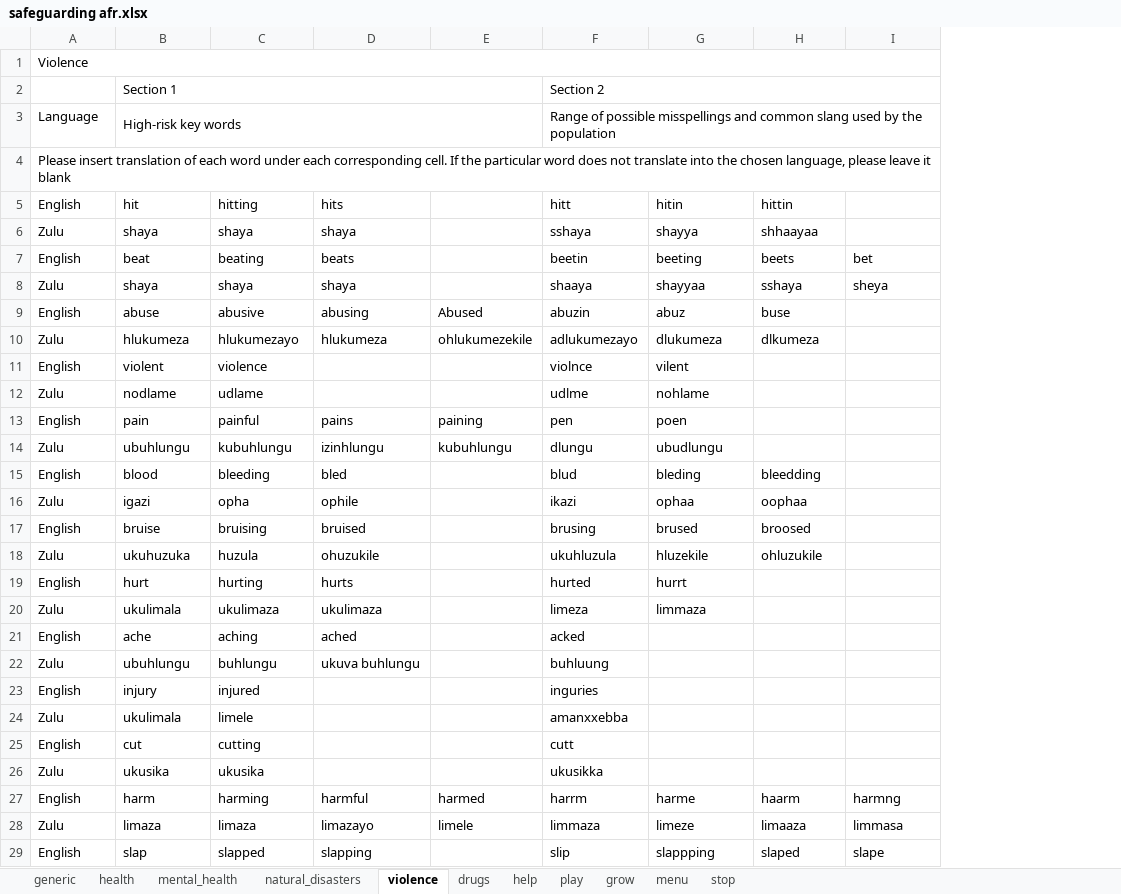
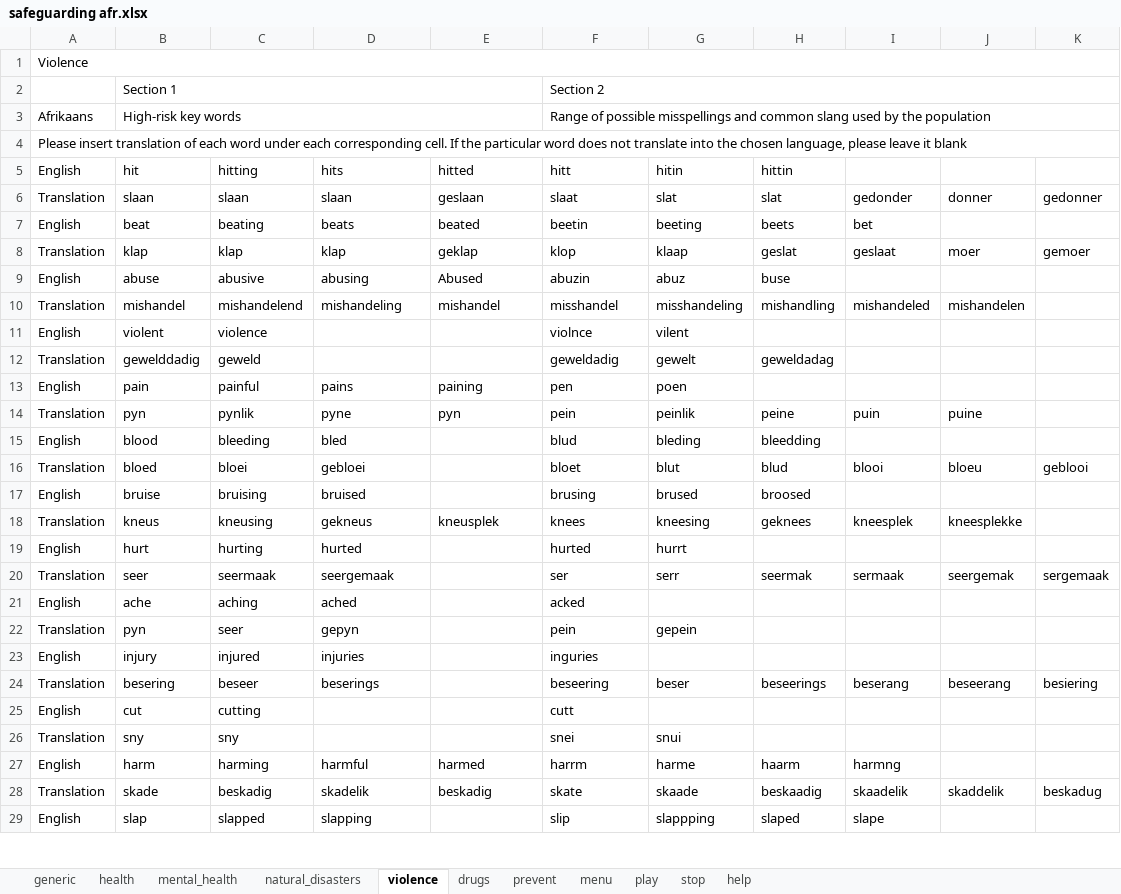
Before and after one commit to ParentingForLifelongHealth/parenttext-swift, an Excel workbook: excel_files/safeguarding afr.xlsx, sheet violence, drawn as a sheet; only a part is shown; values as stored, in another font and other column widths than the file's, no cell formats; charts and pictures not drawn; removed rows and columns are numbered as before the commit, all else as after; the diff covers the shown part only; the diff names each change by its address in the sheet, - before the commit and + after, or states it on an @@ line.

Commit message:
Update safeguarding afr.xlsx
reviewed translations and added triggers

```diff
--- a/excel_files/safeguarding afr.xlsx (sheet violence)
+++ b/excel_files/safeguarding afr.xlsx (sheet violence)
-sheet tab: grow
+sheet tab: prevent
@@ sheet tab order changed: generic | health | mental_health | natural_disasters | violence | drugs | prevent | menu | play | stop | help @@
+column J, empty
+column K, empty
-A3: Language
+A3: Afrikaans
-E5: (empty)
+E5: hitted
-row 6: Zulu | shaya | shaya | shaya |  | sshaya | shayya | shhaayaa
+row 6: Translation | slaan | slaan | slaan | geslaan | slaat | slat | slat | gedonder | donner | gedonner
-E7: (empty)
+E7: beated
-row 8: Zulu | shaya | shaya | shaya |  | shaaya | shayyaa | sshaya | sheya
+row 8: Translation | klap | klap | klap | geklap | klop | klaap | geslat | geslaat | moer | gemoer
-row 10: Zulu | hlukumeza | hlukumezayo | hlukumeza | ohlukumezekile | adlukumezayo | dlukumeza | dlkumeza
+row 10: Translation | mishandel | mishandelend | mishandeling | mishandel | misshandel | misshandeling | mishandling | mishandeled | mishandelen
-row 12: Zulu | nodlame | udlame |  |  | udlme | nohlame
+row 12: Translation | gewelddadig | geweld |  |  | geweldadig | gewelt | geweldadag
-row 14: Zulu | ubuhlungu | kubuhlungu | izinhlungu | kubuhlungu | dlungu | ubudlungu
+row 14: Translation | pyn | pynlik | pyne | pyn | pein | peinlik | peine | puin | puine
-row 16: Zulu | igazi | opha | ophile |  | ikazi | ophaa | oophaa
+row 16: Translation | bloed | bloei | gebloei |  | bloet | blut | blud | blooi | bloeu | geblooi
-row 18: Zulu | ukuhuzuka | huzula | ohuzukile |  | ukuhluzula | hluzekile | ohluzukile
+row 18: Translation | kneus | kneusing | gekneus | kneusplek | knees | kneesing | geknees | kneesplek | kneesplekke
-D19: hurts
+D19: hurted
-row 20: Zulu | ukulimala | ukulimaza | ukulimaza |  | limeza | limmaza
+row 20: Translation | seer | seermaak | seergemaak |  | ser | serr | seermak | sermaak | seergemak | sergemaak
-row 22: Zulu | ubuhlungu | buhlungu | ukuva buhlungu |  | buhluung
+row 22: Translation | pyn | seer | gepyn |  | pein | gepein
-D23: (empty)
+D23: injuries
-row 24: Zulu | ukulimala | limele |  |  | amanxxebba
+row 24: Translation | besering | beseer | beserings |  | beseering | beser | beseerings | beserang | beseerang | besiering
-row 26: Zulu | ukusika | ukusika |  |  | ukusikka
+row 26: Translation | sny | sny |  |  | snei | snui
-row 28: Zulu | limaza | limaza | limazayo | limele | limmaza | limeze | limaaza | limmasa
+row 28: Translation | skade | beskadig | skadelik | beskadig | skate | skaade | beskaadig | skaadelik | skaddelik | beskadug
```
Also changed, not shown: 27 added rows, 25 removed rows and 12 edited cells elsewhere in this sheet, sheet generic, sheet mental_health, sheet drugs, sheet health, sheet natural_disasters, sheet menu, 3 more sheets, cell formats, charts or pictures.
